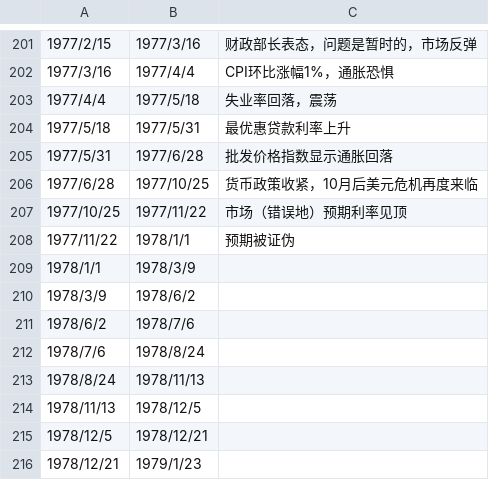
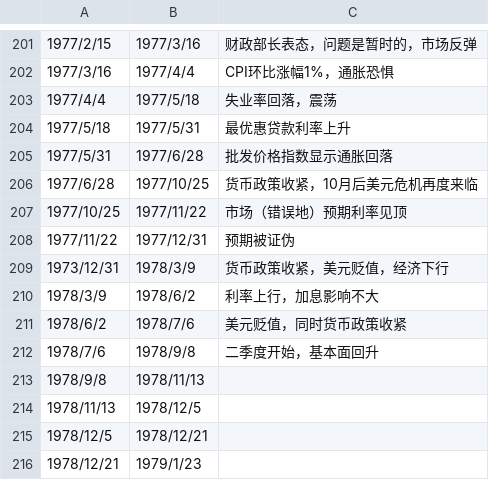
Before and after one commit to leocanada2007/us70, a CSV file: data/intervals.csv, drawn as a sheet; only a part is shown, gaps mark what is left out.

Commit message:
Update intervals.csv

```diff
--- a/data/intervals.csv
+++ b/data/intervals.csv
@@ -207,8 +207,8 @@
 1977/10/25,1977/11/22,市场（错误地）预期利率见顶
-1977/11/22,1978/1/1,预期被证伪
-1978/1/1,1978/3/9,
-1978/3/9,1978/6/2,
-1978/6/2,1978/7/6,
-1978/7/6,1978/8/24,
-1978/8/24,1978/11/13,
+1977/11/22,1977/12/31,预期被证伪
+1973/12/31,1978/3/9,货币政策收紧，美元贬值，经济下行
+1978/3/9,1978/6/2,利率上行，加息影响不大
+1978/6/2,1978/7/6,美元贬值，同时货币政策收紧
+1978/7/6,1978/9/8,二季度开始，基本面回升
+1978/9/8,1978/11/13,
 1978/11/13,1978/12/5,
```
